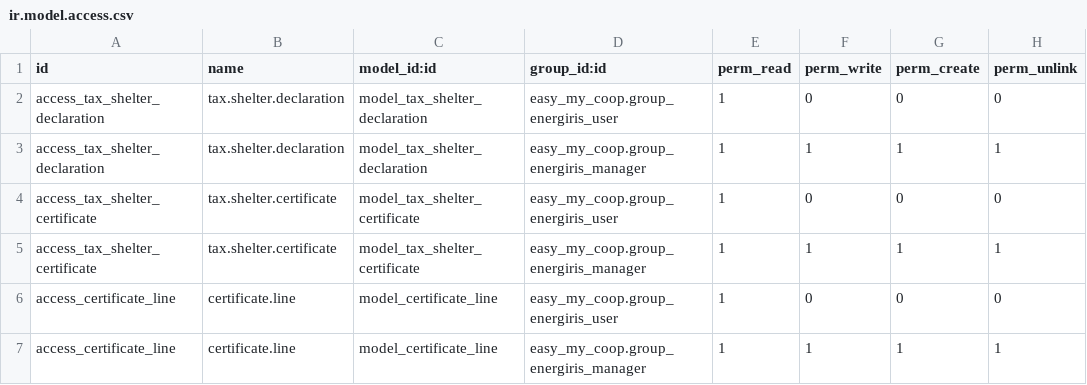
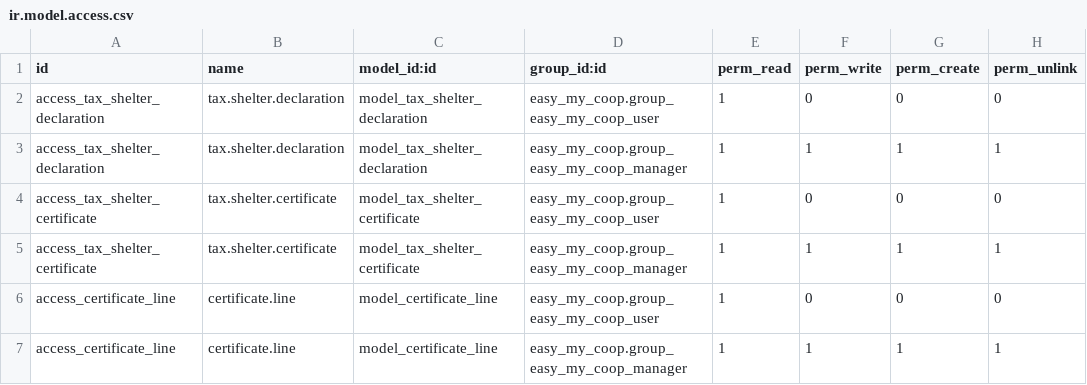
Before and after one commit to OCA/l10n-belgium, a CSV file: easy_my_coop_taxshelter_report/security/ir.model.access.csv, drawn as a sheet.

Commit message:
[MIG] emc_taxshelter_report : change access rules from energiris to easy_my_coop

```diff
--- a/easy_my_coop_taxshelter_report/security/ir.model.access.csv
+++ b/easy_my_coop_taxshelter_report/security/ir.model.access.csv
@@ -1,7 +1,7 @@
 id,name,model_id:id,group_id:id,perm_read,perm_write,perm_create,perm_unlink
-access_tax_shelter_declaration,tax.shelter.declaration,model_tax_shelter_declaration,easy_my_coop.group_energiris_user,1,0,0,0
-access_tax_shelter_declaration,tax.shelter.declaration,model_tax_shelter_declaration,easy_my_coop.group_energiris_manager,1,1,1,1
-access_tax_shelter_certificate,tax.shelter.certificate,model_tax_shelter_certificate,easy_my_coop.group_energiris_user,1,0,0,0
-access_tax_shelter_certificate,tax.shelter.certificate,model_tax_shelter_certificate,easy_my_coop.group_energiris_manager,1,1,1,1
-access_certificate_line,certificate.line,model_certificate_line,easy_my_coop.group_energiris_user,1,0,0,0
-access_certificate_line,certificate.line,model_certificate_line,easy_my_coop.group_energiris_manager,1,1,1,1
+access_tax_shelter_declaration,tax.shelter.declaration,model_tax_shelter_declaration,easy_my_coop.group_easy_my_coop_user,1,0,0,0
+access_tax_shelter_declaration,tax.shelter.declaration,model_tax_shelter_declaration,easy_my_coop.group_easy_my_coop_manager,1,1,1,1
+access_tax_shelter_certificate,tax.shelter.certificate,model_tax_shelter_certificate,easy_my_coop.group_easy_my_coop_user,1,0,0,0
+access_tax_shelter_certificate,tax.shelter.certificate,model_tax_shelter_certificate,easy_my_coop.group_easy_my_coop_manager,1,1,1,1
+access_certificate_line,certificate.line,model_certificate_line,easy_my_coop.group_easy_my_coop_user,1,0,0,0
+access_certificate_line,certificate.line,model_certificate_line,easy_my_coop.group_easy_my_coop_manager,1,1,1,1
```
